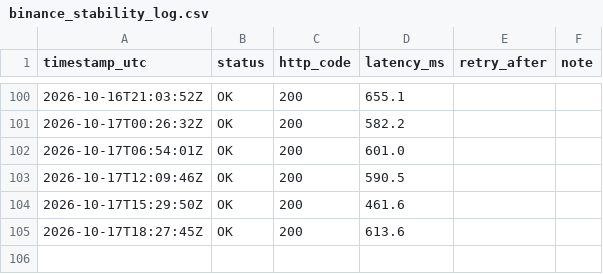
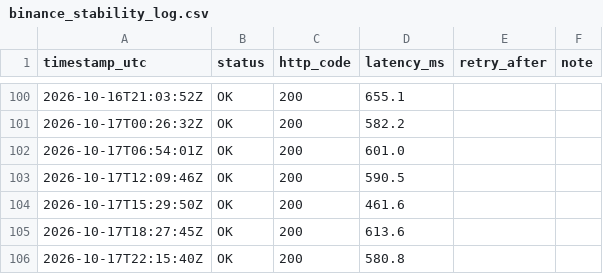
Before and after one commit to mariano-mrtn/pruebas-elt, a CSV file: docs/monitoring/binance_stability_log.csv, drawn as a sheet; only a part is shown, gaps mark what is left out.

```diff
--- a/docs/monitoring/binance_stability_log.csv
+++ b/docs/monitoring/binance_stability_log.csv
@@ -105 +105,2 @@ timestamp_utc,status,http_code,latency_ms,retry_after,note
 2026-10-17T18:27:45Z,OK,200,613.6,,
+2026-10-17T22:15:40Z,OK,200,580.8,,
```
